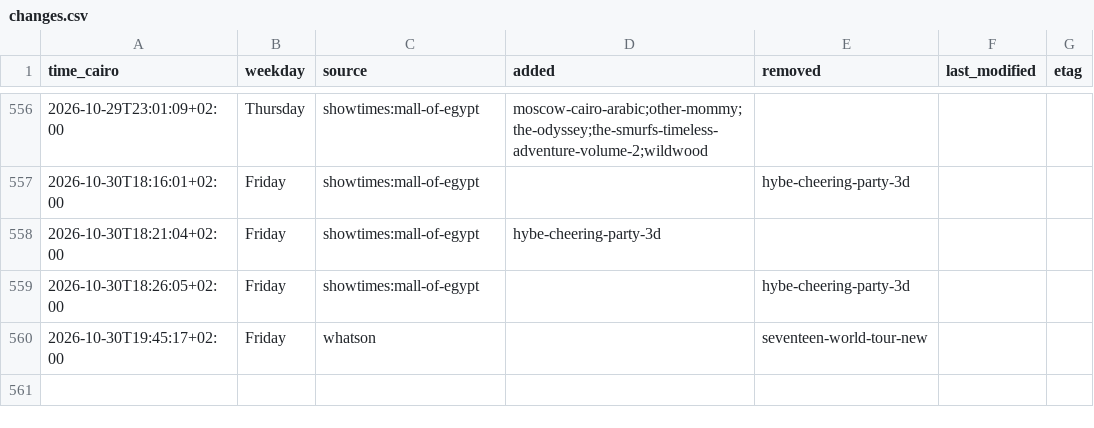
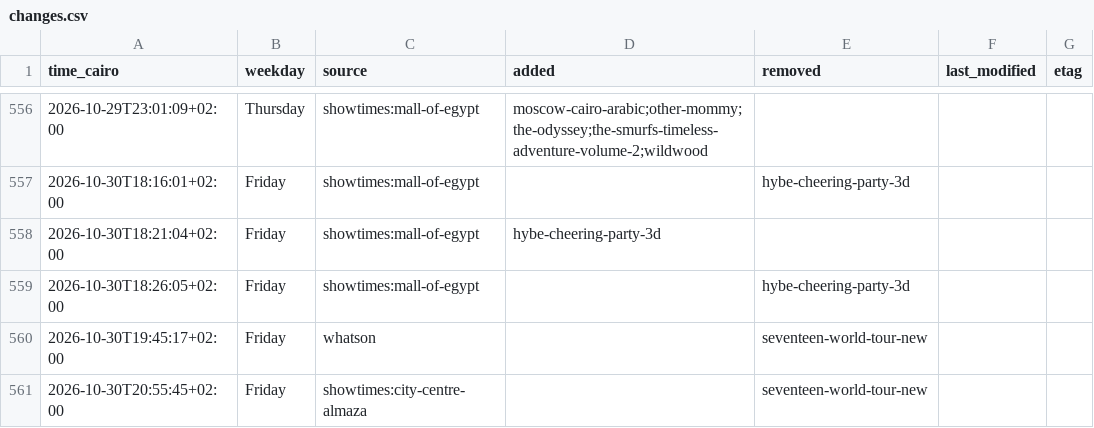
Before and after one commit to Hitari311/vox-watcher, a CSV file: vox_data/changes.csv, drawn as a sheet; only a part is shown, gaps mark what is left out; the diff names each change by its address in the sheet, - before the commit and + after, or states it on an @@ line.

```diff
--- a/vox_data/changes.csv
+++ b/vox_data/changes.csv
+row 561: 2026-10-30T20:55:45+02:00 | Friday | showtimes:city-centre-almaza |  | seventeen-world-tour-new
```
Also changed, not shown: 1 other file.
